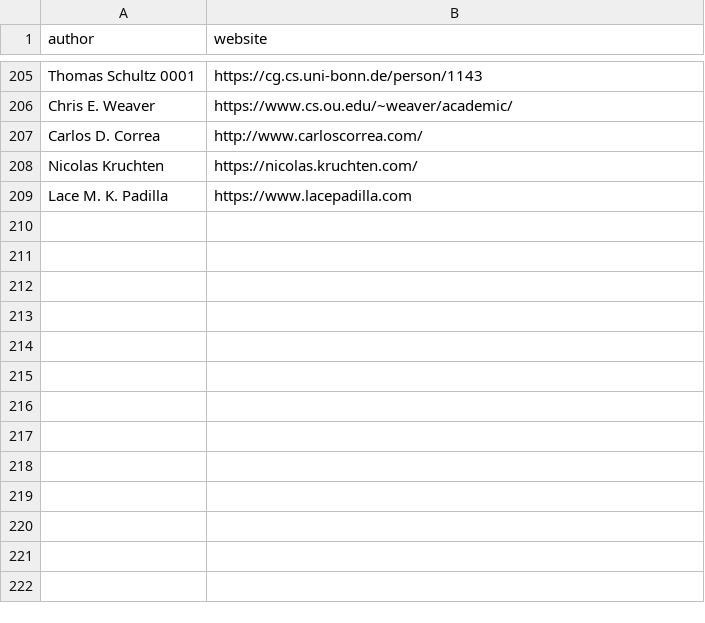
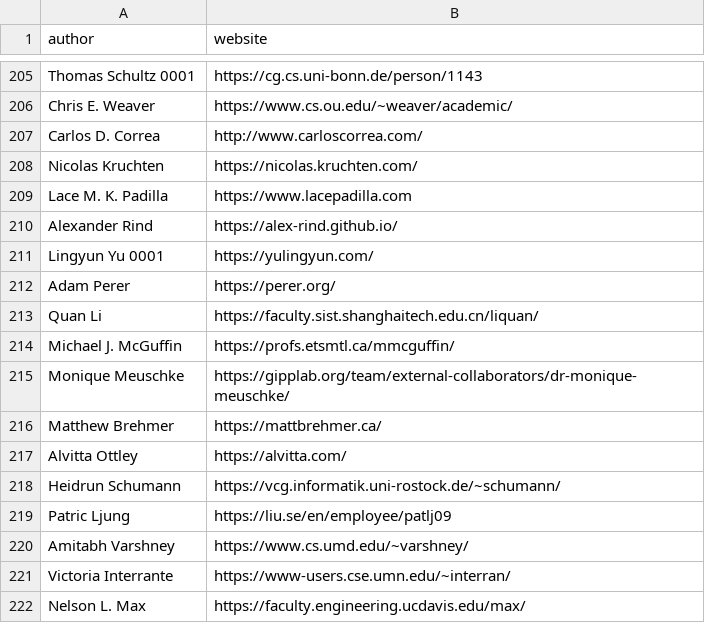
Before and after one commit to Dev-Lan/vispubs, a CSV file: public/data/authors.csv, drawn as a sheet; only a part is shown, gaps mark what is left out; the diff names each change by its address in the sheet, - before the commit and + after, or states it on an @@ line.

```diff
--- a/public/data/authors.csv
+++ b/public/data/authors.csv
+row 210: Alexander Rind | https://alex-rind.github.io/
+row 211: Lingyun Yu 0001 | https://yulingyun.com/
+row 212: Adam Perer | https://perer.org/
+row 213: Quan Li | https://faculty.sist.shanghaitech.edu.cn/liquan/
+row 214: Michael J. McGuffin | https://profs.etsmtl.ca/mmcguffin/
+row 215: Monique Meuschke | https://gipplab.org/team/external-collaborators/dr-monique-meuschke/
+row 216: Matthew Brehmer | https://mattbrehmer.ca/
+row 217: Alvitta Ottley | https://alvitta.com/
+row 218: Heidrun Schumann | https://vcg.informatik.uni-rostock.de/~schumann/
+row 219: Patric Ljung | https://liu.se/en/employee/patlj09
+row 220: Amitabh Varshney | https://www.cs.umd.edu/~varshney/
+row 221: Victoria Interrante | https://www-users.cse.umn.edu/~interran/
+row 222: Nelson L. Max | https://faculty.engineering.ucdavis.edu/max/
```
Also changed, not shown: 1 other file.
